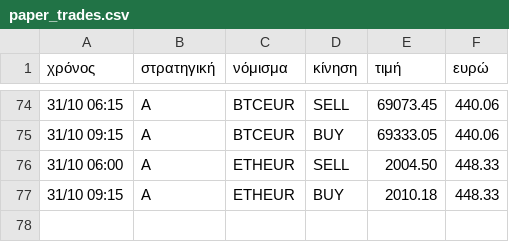
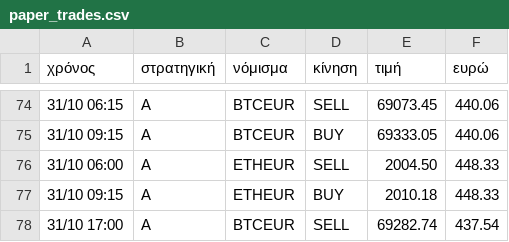
Before and after one commit to keepgoin81/paper-bot, a CSV file: paper_trades.csv, drawn as a sheet; only a part is shown, gaps mark what is left out.

```diff
--- a/paper_trades.csv
+++ b/paper_trades.csv
@@ -77 +77,2 @@
 31/10 09:15,A,ETHEUR,BUY,2010.18,448.33
+31/10 17:00,A,BTCEUR,SELL,69282.74,437.54
```
Also changed, not shown: paper_equity.csv, 3 other files.
